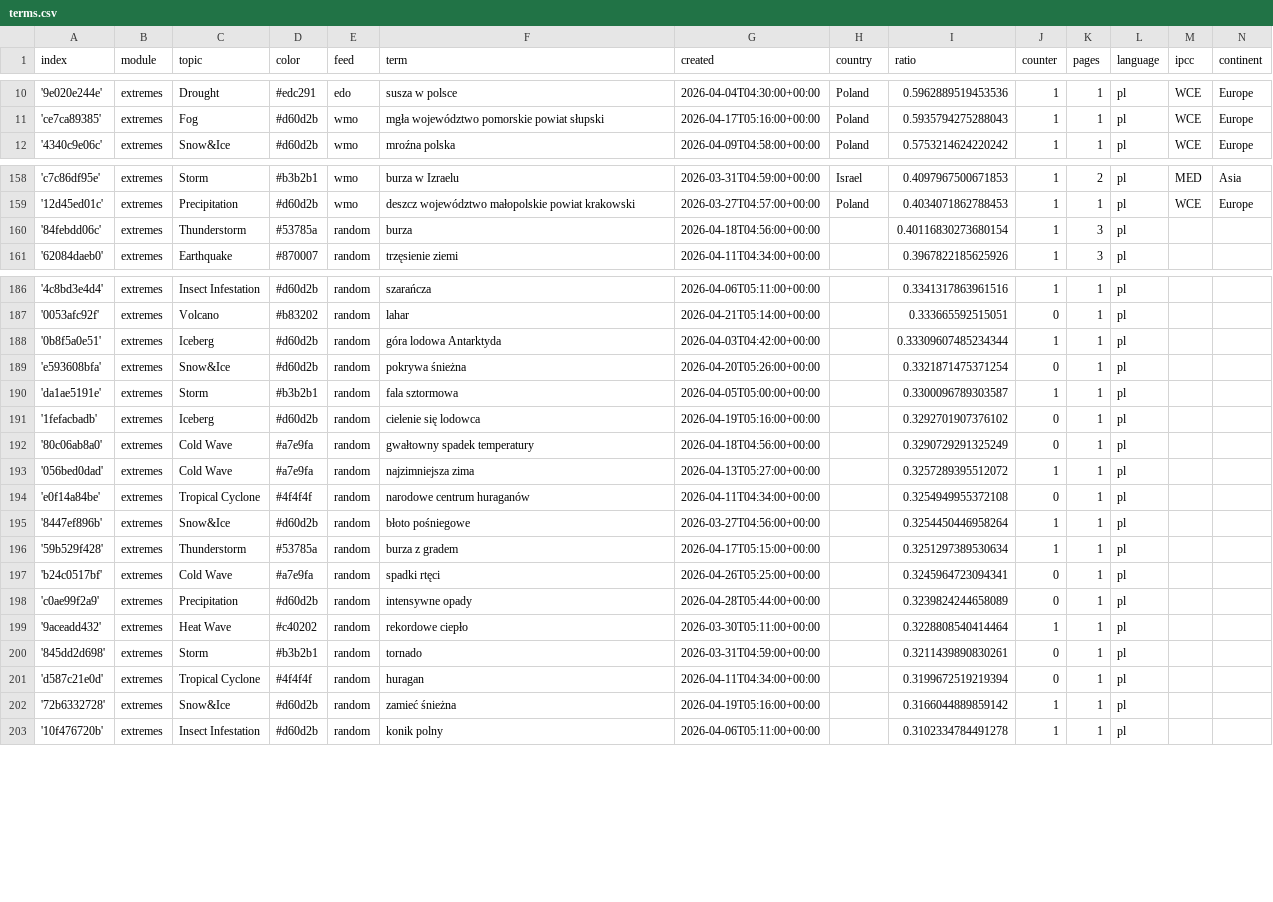
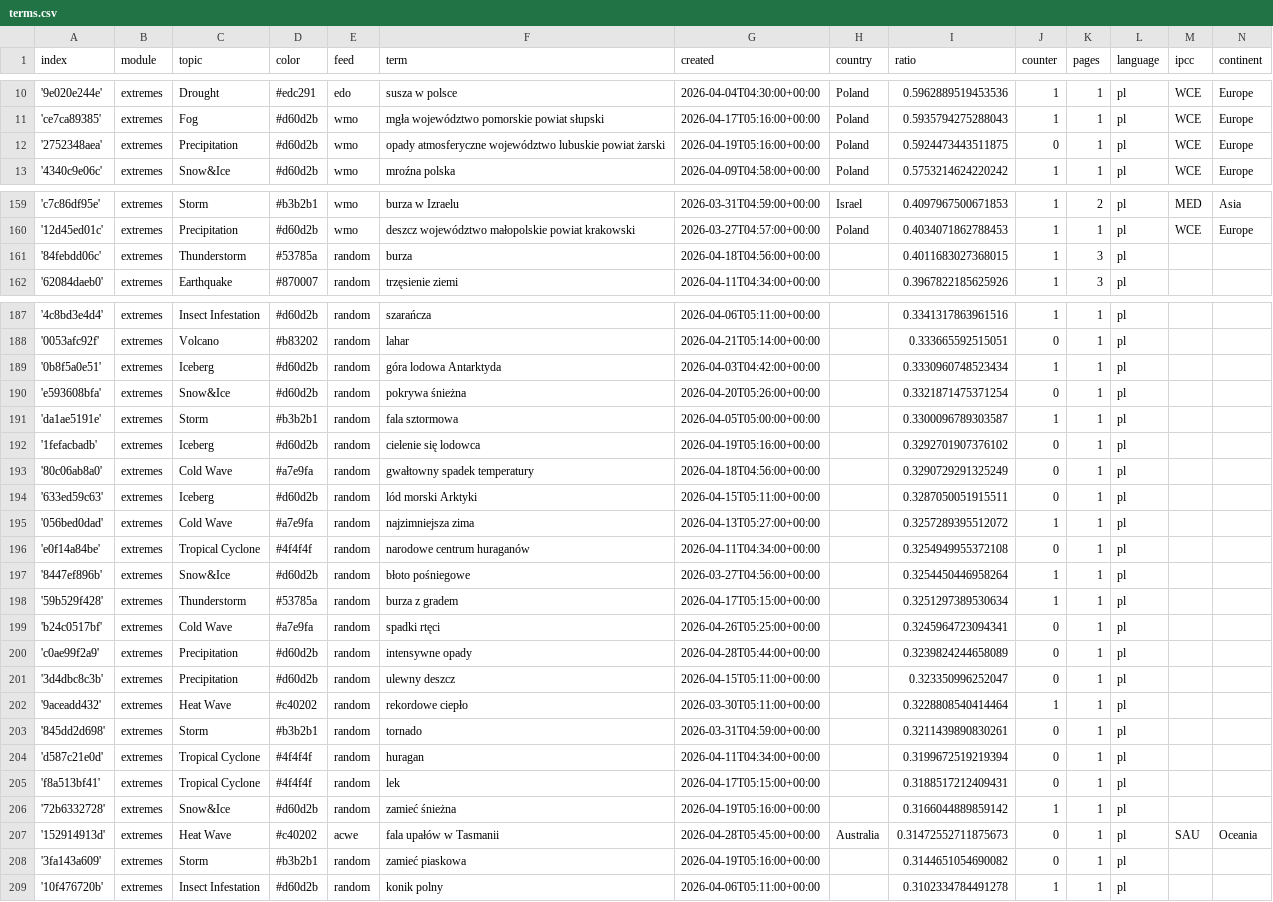
Before and after one commit to hannak555-news/polishExtremes, a CSV file: terms.csv, drawn as a sheet; only a part is shown, gaps mark what is left out.

Commit message:
Commit from GitHub Actions (import:0.0)

```diff
--- a/terms.csv
+++ b/terms.csv
@@ -11,2 +11,3 @@ index,module,topic,color,feed,term,created,country,ratio,counter,pages,language,
 'ce7ca89385',extremes,Fog,#d60d2b,wmo,mgła województwo pomorskie powiat słupski,2026-04-17T05:16:00+00:00,Poland,0.5935794275288043,1,1,pl,WCE,Europe
+'2752348aea',extremes,Precipitation,#d60d2b,wmo,opady atmosferyczne województwo lubuskie powiat żarski,2026-04-19T05:16:00+00:00,Poland,0.5924473443511875,0,1,pl,WCE,Europe
 '4340c9e06c',extremes,Snow&Ice,#d60d2b,wmo,mroźna polska,2026-04-09T04:58:00+00:00,Poland,0.5753214624220242,1,1,pl,WCE,Europe
@@ -159,3 +160,3 @@ index,module,topic,color,feed,term,created,country,ratio,counter,pages,language,
 '12d45ed01c',extremes,Precipitation,#d60d2b,wmo,deszcz województwo małopolskie powiat krakowski,2026-03-27T04:57:00+00:00,Poland,0.4034071862788453,1,1,pl,WCE,Europe
-'84febdd06c',extremes,Thunderstorm,#53785a,random,burza,2026-04-18T04:56:00+00:00,,0.40116830273680154,1,3,pl,,
+'84febdd06c',extremes,Thunderstorm,#53785a,random,burza,2026-04-18T04:56:00+00:00,,0.4011683027368015,1,3,pl,,
 '62084daeb0',extremes,Earthquake,#870007,random,trzęsienie ziemi,2026-04-11T04:34:00+00:00,,0.3967822185625926,1,3,pl,,
@@ -187,3 +188,3 @@ index,module,topic,color,feed,term,created,country,ratio,counter,pages,language,
 '0053afc92f',extremes,Volcano,#b83202,random,lahar,2026-04-21T05:14:00+00:00,,0.333665592515051,0,1,pl,,
-'0b8f5a0e51',extremes,Iceberg,#d60d2b,random,góra lodowa Antarktyda,2026-04-03T04:42:00+00:00,,0.33309607485234344,1,1,pl,,
+'0b8f5a0e51',extremes,Iceberg,#d60d2b,random,góra lodowa Antarktyda,2026-04-03T04:42:00+00:00,,0.3330960748523434,1,1,pl,,
 'e593608bfa',extremes,Snow&Ice,#d60d2b,random,pokrywa śnieżna,2026-04-20T05:26:00+00:00,,0.3321871475371254,0,1,pl,,
@@ -192,2 +193,3 @@ index,module,topic,color,feed,term,created,country,ratio,counter,pages,language,
 '80c06ab8a0',extremes,Cold Wave,#a7e9fa,random,gwałtowny spadek temperatury,2026-04-18T04:56:00+00:00,,0.3290729291325249,0,1,pl,,
+'633ed59c63',extremes,Iceberg,#d60d2b,random,lód morski Arktyki,2026-04-15T05:11:00+00:00,,0.3287050051915511,0,1,pl,,
 '056bed0dad',extremes,Cold Wave,#a7e9fa,random,najzimniejsza zima,2026-04-13T05:27:00+00:00,,0.3257289395512072,1,1,pl,,
@@ -198,2 +200,3 @@ index,module,topic,color,feed,term,created,country,ratio,counter,pages,language,
 'c0ae99f2a9',extremes,Precipitation,#d60d2b,random,intensywne opady,2026-04-28T05:44:00+00:00,,0.3239824244658089,0,1,pl,,
+'3d4dbc8c3b',extremes,Precipitation,#d60d2b,random,ulewny deszcz,2026-04-15T05:11:00+00:00,,0.323350996252047,0,1,pl,,
 '9aceadd432',extremes,Heat Wave,#c40202,random,rekordowe ciepło,2026-03-30T05:11:00+00:00,,0.3228808540414464,1,1,pl,,
@@ -201,3 +204,6 @@ index,module,topic,color,feed,term,created,country,ratio,counter,pages,language,
 'd587c21e0d',extremes,Tropical Cyclone,#4f4f4f,random,huragan,2026-04-11T04:34:00+00:00,,0.3199672519219394,0,1,pl,,
+'f8a513bf41',extremes,Tropical Cyclone,#4f4f4f,random,lek,2026-04-17T05:15:00+00:00,,0.3188517212409431,0,1,pl,,
 '72b6332728',extremes,Snow&Ice,#d60d2b,random,zamieć śnieżna,2026-04-19T05:16:00+00:00,,0.3166044889859142,1,1,pl,,
+'152914913d',extremes,Heat Wave,#c40202,acwe,fala upałów w Tasmanii,2026-04-28T05:45:00+00:00,Australia,0.31472552711875673,0,1,pl,SAU,Oceania
+'3fa143a609',extremes,Storm,#b3b2b1,random,zamieć piaskowa,2026-04-19T05:16:00+00:00,,0.3144651054690082,0,1,pl,,
 '10f476720b',extremes,Insect Infestation,#d60d2b,random,konik polny,2026-04-06T05:11:00+00:00,,0.3102334784491278,1,1,pl,,
```
